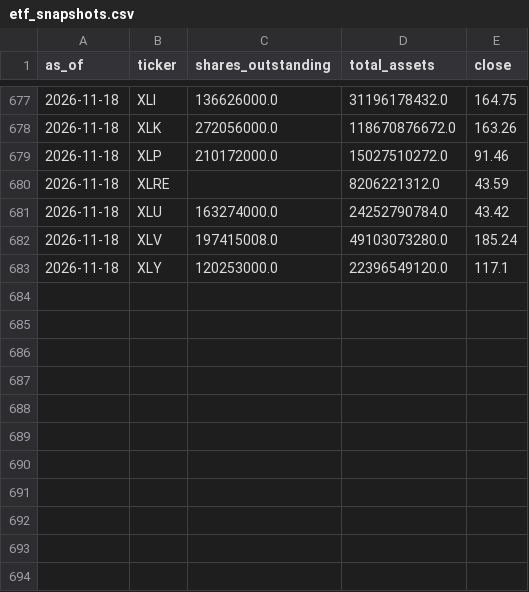
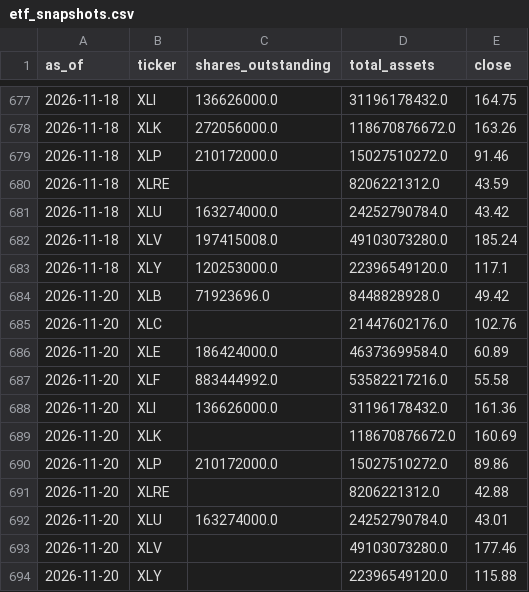
Before and after one commit to weiting1226/stock, a CSV file: data/rotation/etf_snapshots.csv, drawn as a sheet; only a part is shown, gaps mark what is left out; the diff names each change by its address in the sheet, - before the commit and + after, or states it on an @@ line.

```diff
--- a/data/rotation/etf_snapshots.csv
+++ b/data/rotation/etf_snapshots.csv
+row 684: 2026-11-20 | XLB | 71923696.0 | 8448828928.0 | 49.42
+row 685: 2026-11-20 | XLC |  | 21447602176.0 | 102.76
+row 686: 2026-11-20 | XLE | 186424000.0 | 46373699584.0 | 60.89
+row 687: 2026-11-20 | XLF | 883444992.0 | 53582217216.0 | 55.58
+row 688: 2026-11-20 | XLI | 136626000.0 | 31196178432.0 | 161.36
+row 689: 2026-11-20 | XLK |  | 118670876672.0 | 160.69
+row 690: 2026-11-20 | XLP | 210172000.0 | 15027510272.0 | 89.86
+row 691: 2026-11-20 | XLRE |  | 8206221312.0 | 42.88
+row 692: 2026-11-20 | XLU | 163274000.0 | 24252790784.0 | 43.01
+row 693: 2026-11-20 | XLV |  | 49103073280.0 | 177.46
+row 694: 2026-11-20 | XLY |  | 22396549120.0 | 115.88
```
Also changed, not shown: data/rotation/history.csv, 1 other file.
